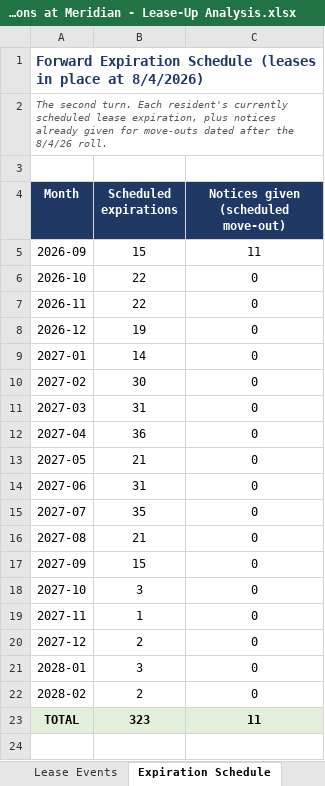
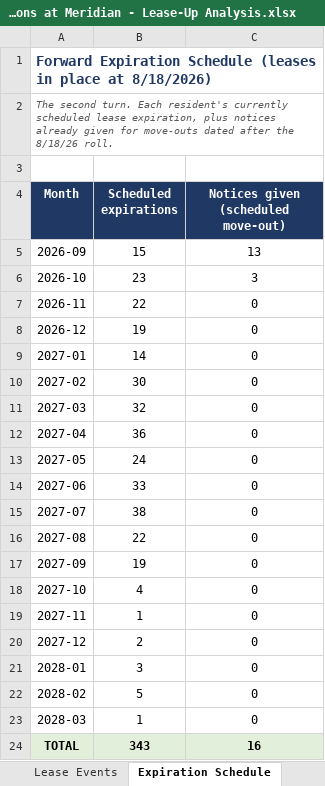
Before and after one commit to rich-f-ritter/Boise-Deals, an Excel workbook: SeasonsMeridian/analysis/lease-up/Seasons at Meridian - Lease-Up Analysis.xlsx, sheet Expiration Schedule, drawn as a sheet; values as stored, in another font and other column widths than the file's, no borders; addresses are those after the commit; the diff names each change by its address in the sheet, - before the commit and + after, or states it on an @@ line.

```diff
--- a/SeasonsMeridian/analysis/lease-up/Seasons at Meridian - Lease-Up Analysis.xlsx (sheet Expiration Schedule)
+++ b/SeasonsMeridian/analysis/lease-up/Seasons at Meridian - Lease-Up Analysis.xlsx (sheet Expiration Schedule)
-A1 (Month): …place at 8/4/2026)
+A1 (Month): …place at 8/18/2026)
-A2 (Month): …after the 8/4/26 roll.
+A2 (Month): …after the 8/18/26 roll.
-C5: 11
+C5: 13
-B6 (Scheduled expirations): 22
+B6 (Scheduled expirations): 23
-C6: 0
+C6: 3
-B11 (Scheduled expirations): 31
+B11 (Scheduled expirations): 32
-B13 (Scheduled expirations): 21
+B13 (Scheduled expirations): 24
-B14 (Scheduled expirations): 31
+B14 (Scheduled expirations): 33
-B15 (Scheduled expirations): 35
+B15 (Scheduled expirations): 38
-B16 (Scheduled expirations): 21
+B16 (Scheduled expirations): 22
-B17 (Scheduled expirations): 15
+B17 (Scheduled expirations): 19
-B18 (Scheduled expirations): 3
+B18 (Scheduled expirations): 4
-B22 (Scheduled expirations): 2
+B22 (Scheduled expirations): 5
+row 23: 2028-03 | 1 | 0
-B24 (Scheduled expirations): 323
+B24 (Scheduled expirations): 343
-C24: 11
+C24: 16
```
Also changed, not shown: sheet Lease Events, sheet Monthly, sheet Summary, sheet T12 Revenue Bridge, sheet Sources & Method, SeasonsMeridian/analysis/lease-up/Lease-Up Bridge (drop into model).xlsx, 10 other files.
